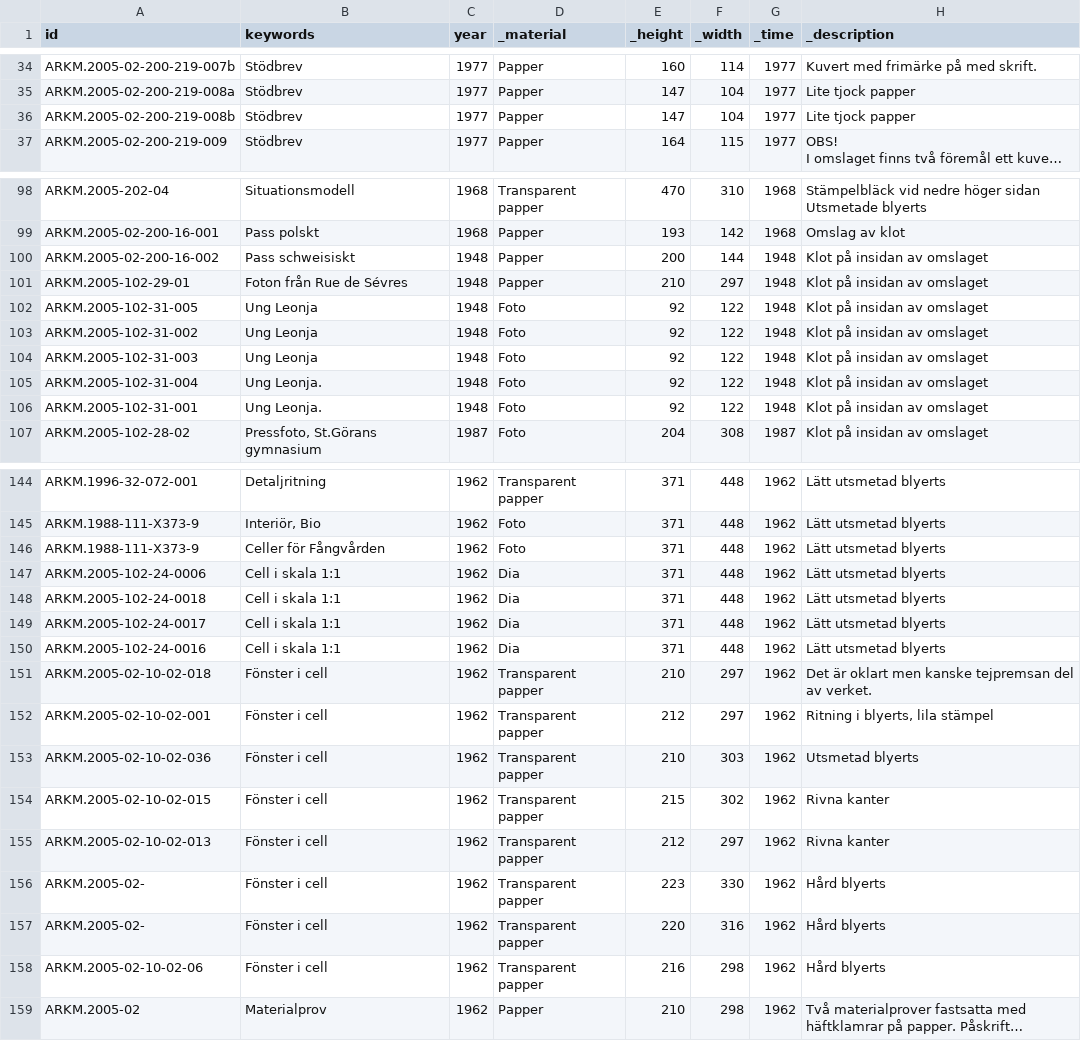
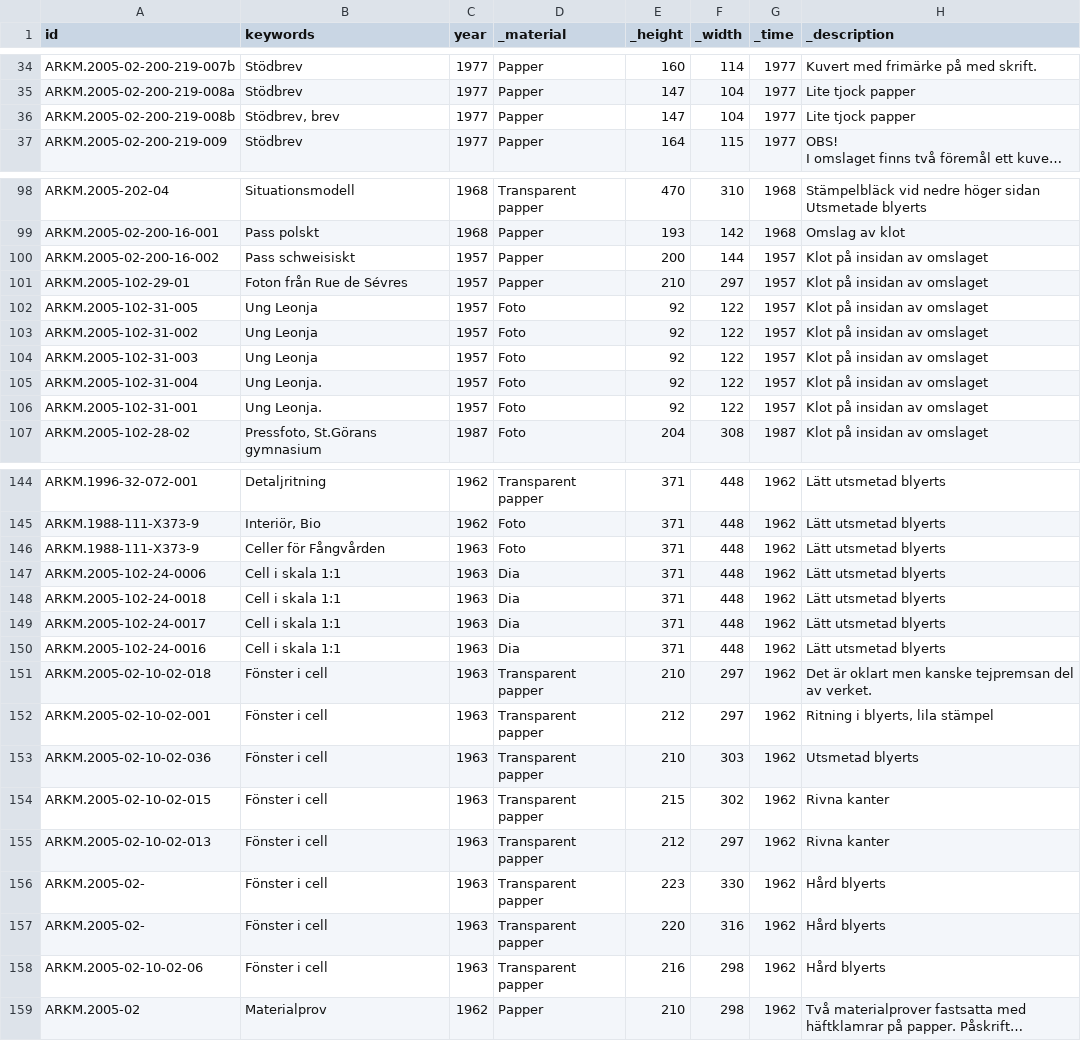
Before and after one commit to K3lson/Leonie-Gesiendorf-Visualization, a CSV file: data/data.csv, drawn as a sheet; only a part is shown, gaps mark what is left out; long unchanged cells end in …; the diff covers the shown part only; the diff names each change by its address in the sheet, - before the commit and + after, or states it on an @@ line.

Commit message:
more modifying of the data.csv

```diff
--- a/data/data.csv
+++ b/data/data.csv
-B36 (keywords): Stödbrev
+B36 (keywords): Stödbrev, brev
-C100:C106 (year): 1948
+C100:C106 (year): 1957
-G100:G106 (_time): 1948
+G100:G106 (_time): 1957
-C146:C158 (year): 1962
+C146:C158 (year): 1963
```
Also changed, not shown: 11 edited cells elsewhere in this file, data/timeline.csv, 1 other file.
